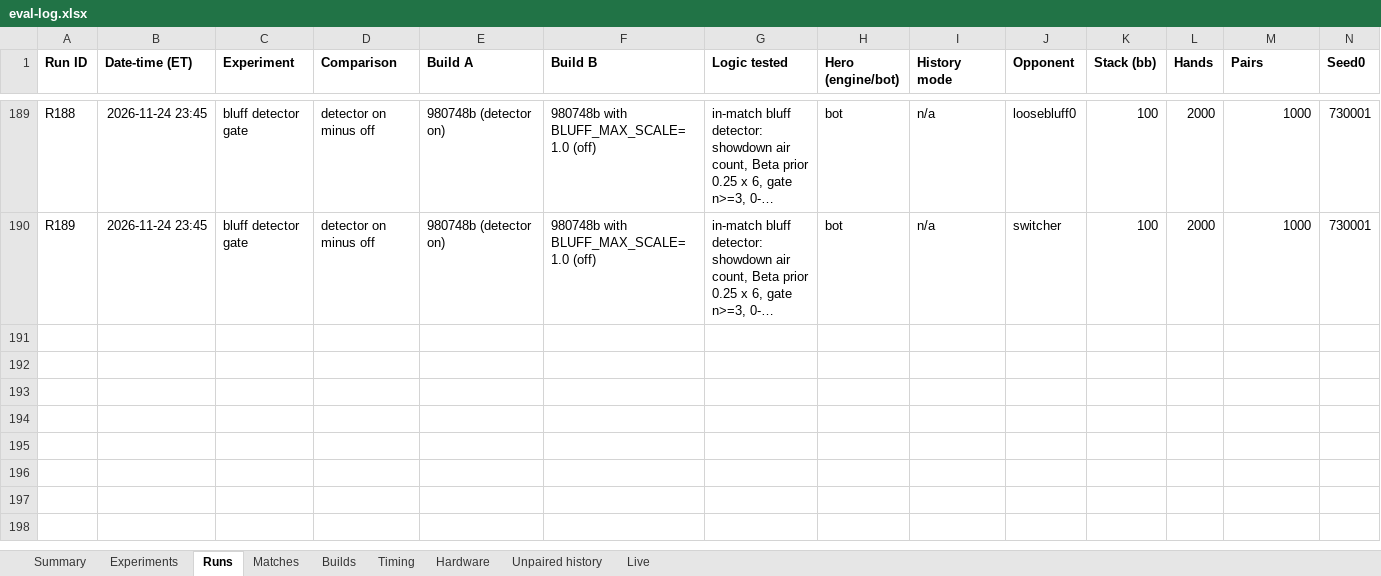
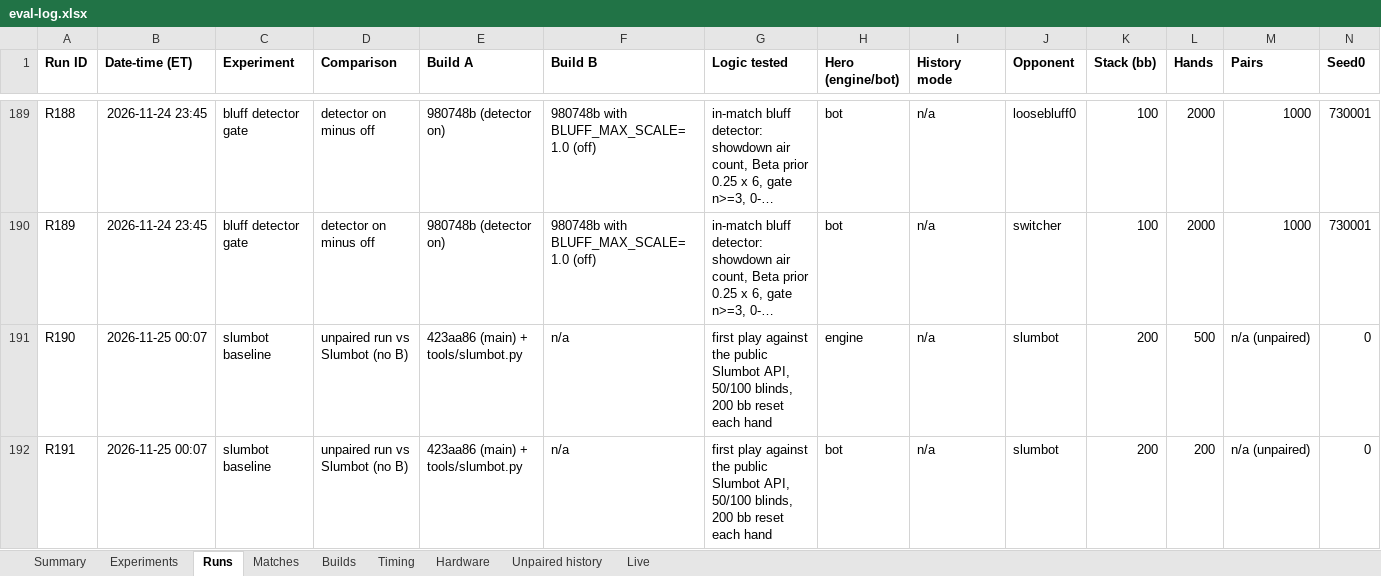
Before and after one commit to yashlad1/pokercpp, an Excel workbook: results/eval-log.xlsx, sheet Runs, drawn as a sheet; only a part is shown, gaps mark what is left out; long unchanged cells end in …; values as stored, in another font and other column widths than the file's, no borders; rows hold the shown columns only; the diff names each change by its address in the sheet, - before the commit and + after, or states it on an @@ line.

Commit message:
Add Slumbot runner and first baseline (#34)

```diff
--- a/results/eval-log.xlsx (sheet Runs)
+++ b/results/eval-log.xlsx (sheet Runs)
+row 191: R190 | 2026-11-25 00:07 | slumbot baseline | unpaired run vs Slumbot (no B) | 423aa86 (main) + tools/slumbot.py | n/a | first play against the public Slumbot API, 50/100 blinds, 200 bb reset each hand | engine | n/a | slumbot | 200 | 500 | n/a (unpaired) | 0
+row 192: R191 | 2026-11-25 00:07 | slumbot baseline | unpaired run vs Slumbot (no B) | 423aa86 (main) + tools/slumbot.py | n/a | first play against the public Slumbot API, 50/100 blinds, 200 bb reset each hand | bot | n/a | slumbot | 200 | 200 | n/a (unpaired) | 0
```
Also changed, not shown: sheet Summary, 2 other files.
